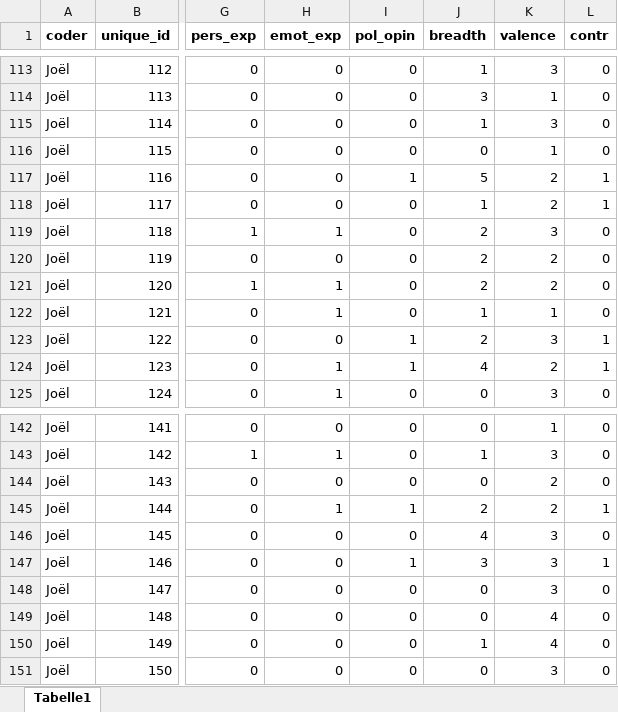
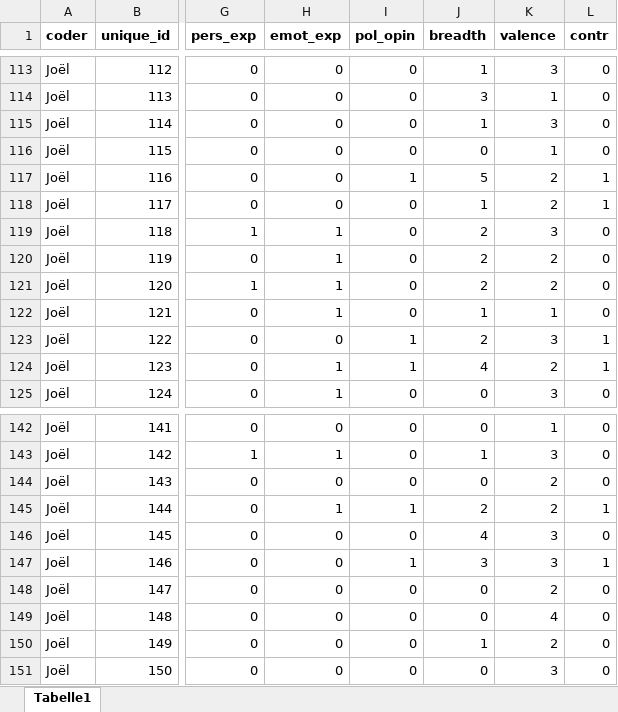
Before and after one commit to xc6pswfyxh/like_dislike, an Excel workbook: data/comments/comments_relij_coded.xlsx, sheet Tabelle1, drawn as a sheet; only a part is shown, gaps mark what is left out; values as stored, in another font and other column widths than the file's, no borders; the diff names each change by its address in the sheet, - before the commit and + after, or states it on an @@ line.

```diff
--- a/data/comments/comments_relij_coded.xlsx (sheet Tabelle1)
+++ b/data/comments/comments_relij_coded.xlsx (sheet Tabelle1)
-H120 (emot_exp): 0
+H120 (emot_exp): 1
-K148 (valence): 3
+K148 (valence): 2
-K150 (valence): 4
+K150 (valence): 2
```
Also changed, not shown: data/comments/comments_manual_coding.xlsx, data/comments/comments_reliy_coded.xlsx.
